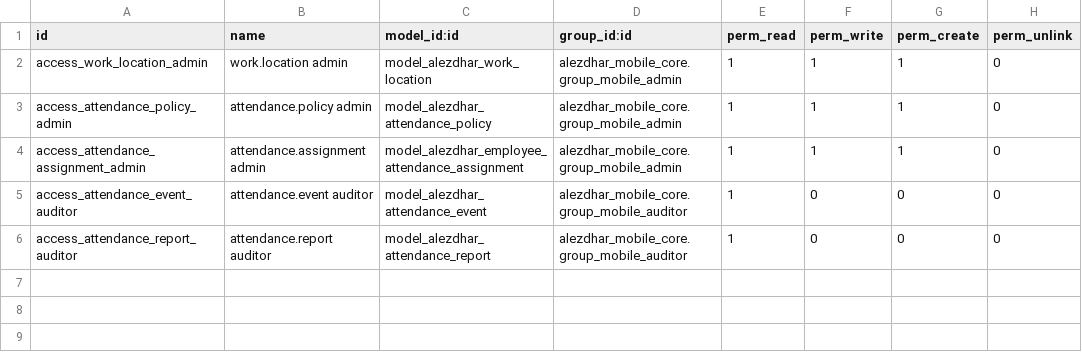
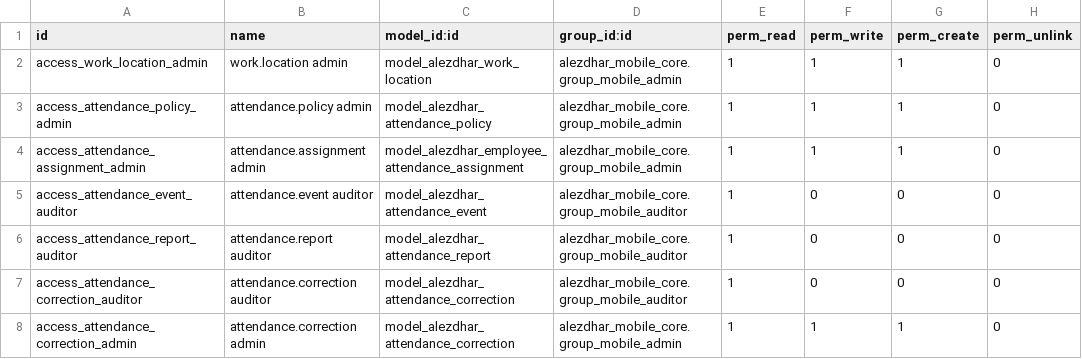
Before and after one commit to ahmedaboelatta/odoo18_test, a CSV file: alezdhar_mobile_attendance/security/ir.model.access.csv, drawn as a sheet.

Commit message:
feat: add attendance logs and correction review

```diff
--- a/alezdhar_mobile_attendance/security/ir.model.access.csv
+++ b/alezdhar_mobile_attendance/security/ir.model.access.csv
@@ -6 +6,3 @@ access_attendance_event_auditor,attendance.event auditor,model_alezdhar_attendan
 access_attendance_report_auditor,attendance.report auditor,model_alezdhar_attendance_report,alezdhar_mobile_core.group_mobile_auditor,1,0,0,0
+access_attendance_correction_auditor,attendance.correction auditor,model_alezdhar_attendance_correction,alezdhar_mobile_core.group_mobile_auditor,1,0,0,0
+access_attendance_correction_admin,attendance.correction admin,model_alezdhar_attendance_correction,alezdhar_mobile_core.group_mobile_admin,1,1,1,0
```
Also changed, not shown: 9 other files.
